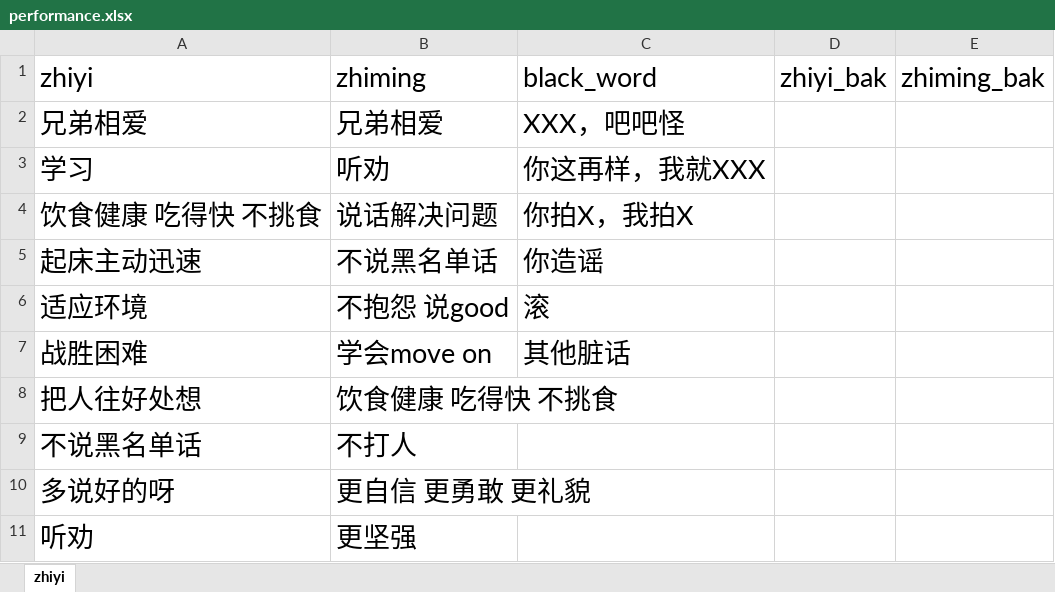
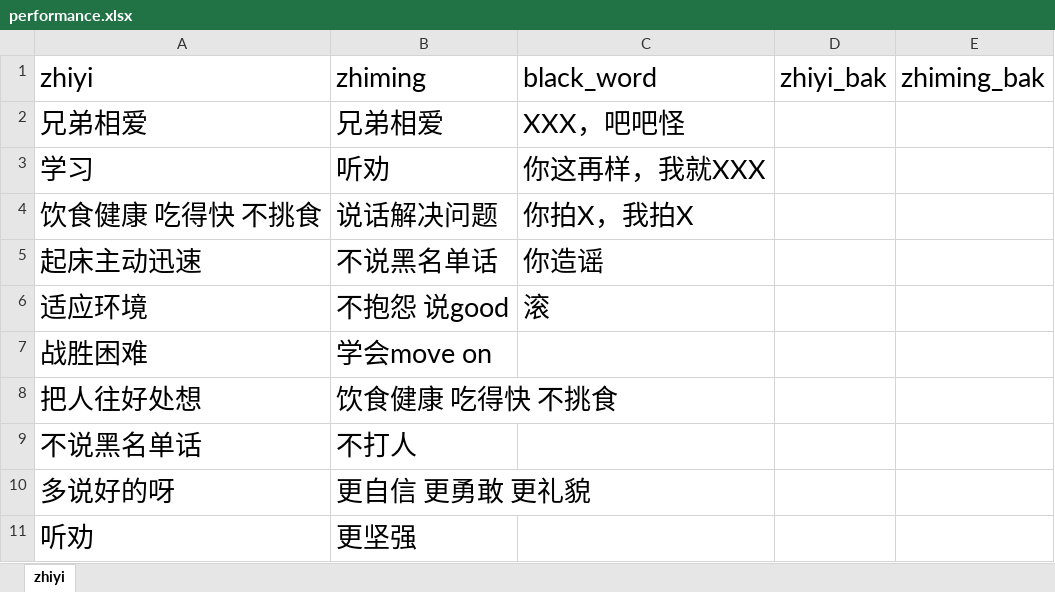
Before and after one commit to Robin88818/pyau, an Excel workbook: performance.xlsx, sheet zhiyi, drawn as a sheet; only a part is shown; values as stored, in another font and other column widths than the file's, no borders; the diff names each change by its address in the sheet, - before the commit and + after, or states it on an @@ line.

Commit message:
Add files via upload

```diff
--- a/performance.xlsx (sheet zhiyi)
+++ b/performance.xlsx (sheet zhiyi)
-C7 (black_word): 其他脏话
+C7 (black_word): (empty)
```
